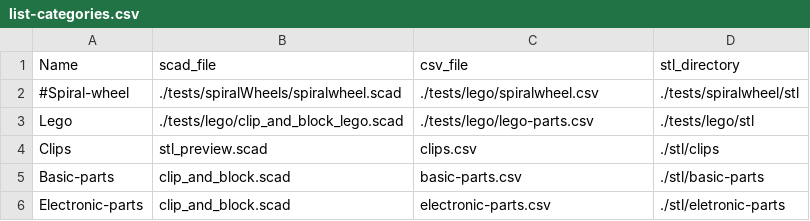
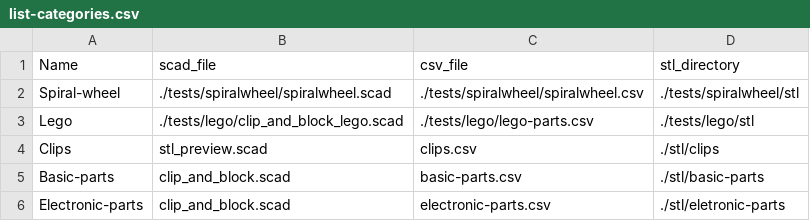
Before and after one commit to phiphi33/block, a CSV file: list-categories.csv, drawn as a sheet.

Commit message:
spiralwheel

```diff
--- a/list-categories.csv
+++ b/list-categories.csv
@@ -1,3 +1,3 @@
 Name;scad_file;csv_file;stl_directory
-#Spiral-wheel;./tests/spiralWheels/spiralwheel.scad;./tests/lego/spiralwheel.csv;./tests/spiralwheel/stl
+Spiral-wheel;./tests/spiralwheel/spiralwheel.scad;./tests/spiralwheel/spiralwheel.csv;./tests/spiralwheel/stl
 Lego;./tests/lego/clip_and_block_lego.scad;./tests/lego/lego-parts.csv;./tests/lego/stl
```
Also changed, not shown: 23 other files.
